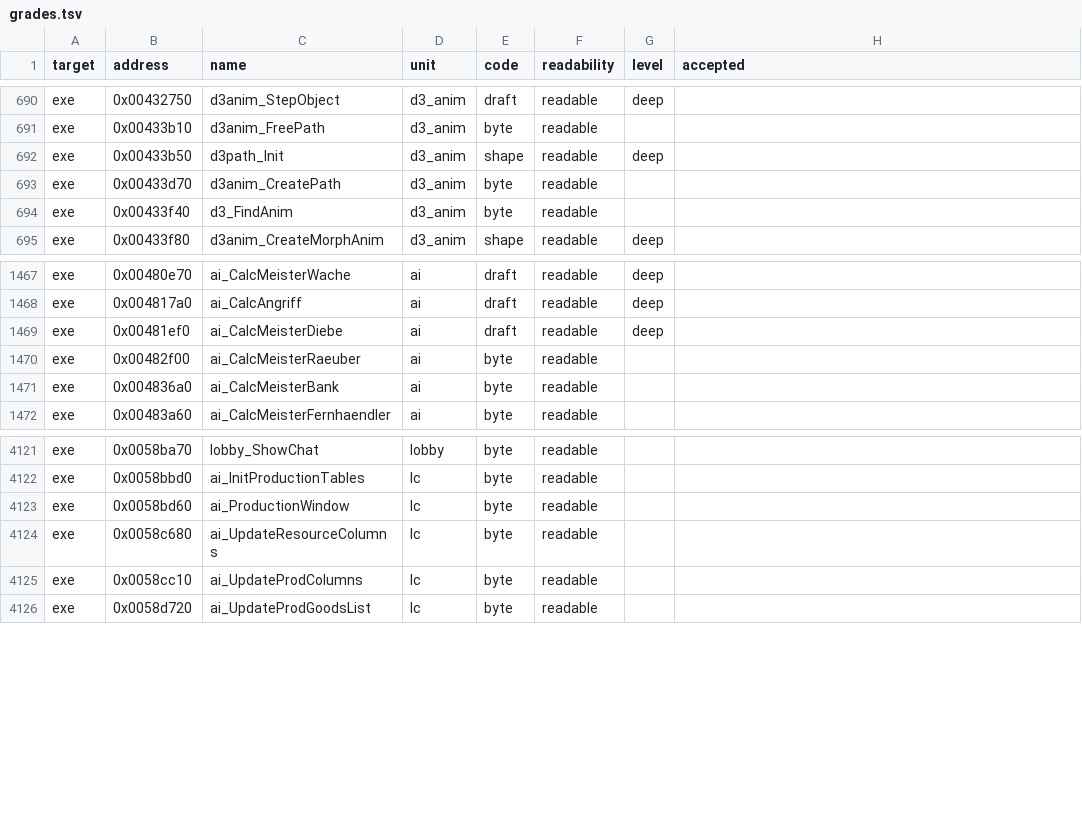
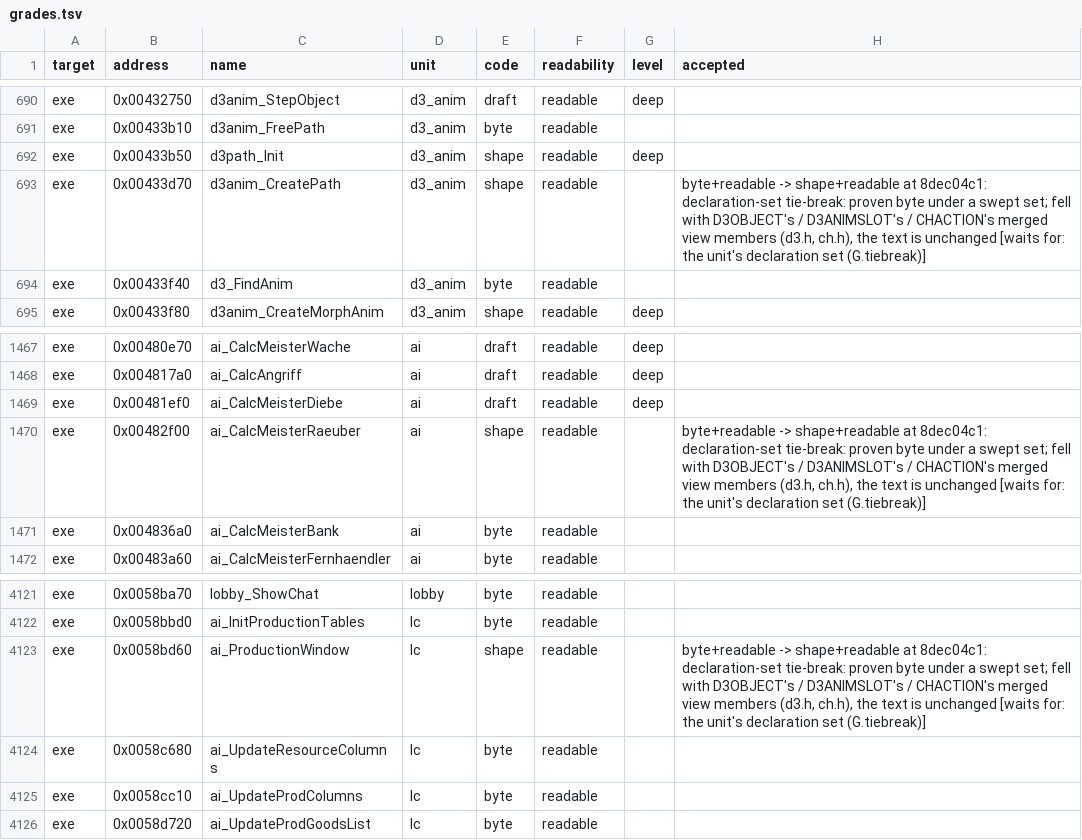
Before and after one commit to guildhaus/reguild, a TSV file: ledger/grades.tsv, drawn as a sheet; only a part is shown, gaps mark what is left out.

```diff
--- a/ledger/grades.tsv
+++ b/ledger/grades.tsv
@@ -692,3 +692,3 @@ exe	0x00433b10	d3anim_FreePath	d3_anim	byte	readable
 exe	0x00433b50	d3path_Init	d3_anim	shape	readable	deep	
-exe	0x00433d70	d3anim_CreatePath	d3_anim	byte	readable		
+exe	0x00433d70	d3anim_CreatePath	d3_anim	shape	readable		byte+readable -> shape+readable at 8dec04c1: declaration-set tie-break: proven byte under a swept set; fell with D3OBJECT's / D3ANIMSLOT's / CHACTION's merged view members (d3.h, ch.h), the text is unchanged [waits for: the unit's declaration set (G.tiebreak)]
 exe	0x00433f40	d3_FindAnim	d3_anim	byte	readable		
@@ -1469,3 +1469,3 @@ exe	0x004817a0	ai_CalcAngriff	ai	draft	readable	deep
 exe	0x00481ef0	ai_CalcMeisterDiebe	ai	draft	readable	deep	
-exe	0x00482f00	ai_CalcMeisterRaeuber	ai	byte	readable		
+exe	0x00482f00	ai_CalcMeisterRaeuber	ai	shape	readable		byte+readable -> shape+readable at 8dec04c1: declaration-set tie-break: proven byte under a swept set; fell with D3OBJECT's / D3ANIMSLOT's / CHACTION's merged view members (d3.h, ch.h), the text is unchanged [waits for: the unit's declaration set (G.tiebreak)]
 exe	0x004836a0	ai_CalcMeisterBank	ai	byte	readable		
@@ -4122,3 +4122,3 @@ exe	0x0058ba70	lobby_ShowChat	lobby	byte	readable
 exe	0x0058bbd0	ai_InitProductionTables	lc	byte	readable		
-exe	0x0058bd60	ai_ProductionWindow	lc	byte	readable		
+exe	0x0058bd60	ai_ProductionWindow	lc	shape	readable		byte+readable -> shape+readable at 8dec04c1: declaration-set tie-break: proven byte under a swept set; fell with D3OBJECT's / D3ANIMSLOT's / CHACTION's merged view members (d3.h, ch.h), the text is unchanged [waits for: the unit's declaration set (G.tiebreak)]
 exe	0x0058c680	ai_UpdateResourceColumns	lc	byte	readable		
```
Also changed, not shown: ledger/tiebreak.tsv, 6 other files.
